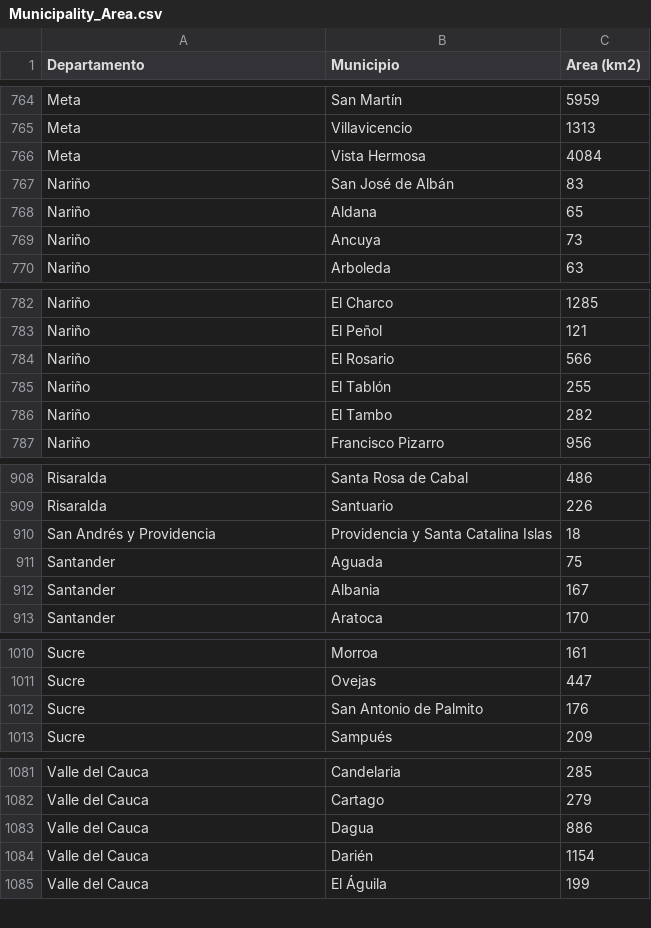
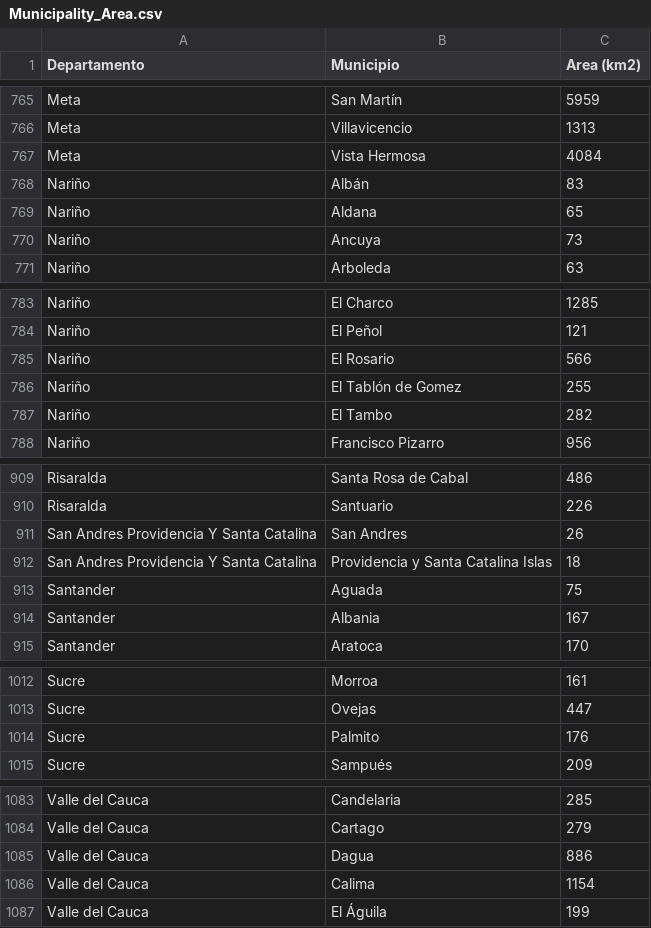
Before and after one commit to DengueColombia/Dengue-DANE, a CSV file: Data_Files/Municipality_Area.csv, drawn as a sheet; only a part is shown, gaps mark what is left out; the diff covers the shown part only.

```diff
--- a/Data_Files/Municipality_Area.csv
+++ b/Data_Files/Municipality_Area.csv
@@ -766,3 +767,3 @@ Meta,Villavicencio,1313
 Meta,Vista Hermosa,4084
-Nariño,San José de Albán,83
+Nariño,Albán,83
 Nariño,Aldana,65
@@ -784,3 +785,3 @@ Nariño,El Peñol,121
 Nariño,El Rosario,566
-Nariño,El Tablón,255
+Nariño,El Tablón de Gomez,255
 Nariño,El Tambo,282
@@ -909,3 +910,4 @@ Risaralda,Santa Rosa de Cabal,486
 Risaralda,Santuario,226
-San Andrés y Providencia,Providencia y Santa Catalina Islas,18
+San Andres Providencia Y Santa Catalina,San Andres,26
+San Andres Providencia Y Santa Catalina,Providencia y Santa Catalina Islas,18
 Santander,Aguada,75
@@ -1011,3 +1013,3 @@ Sucre,Morroa,161
 Sucre,Ovejas,447
-Sucre,San Antonio de Palmito,176
+Sucre,Palmito,176
 Sucre,Sampués,209
@@ -1083,3 +1085,3 @@ Valle del Cauca,Cartago,279
 Valle del Cauca,Dagua,886
-Valle del Cauca,Darién,1154
+Valle del Cauca,Calima,1154
 Valle del Cauca,El Águila,199
```
Also changed, not shown: 1 added row and 45 edited cells elsewhere in this file.
